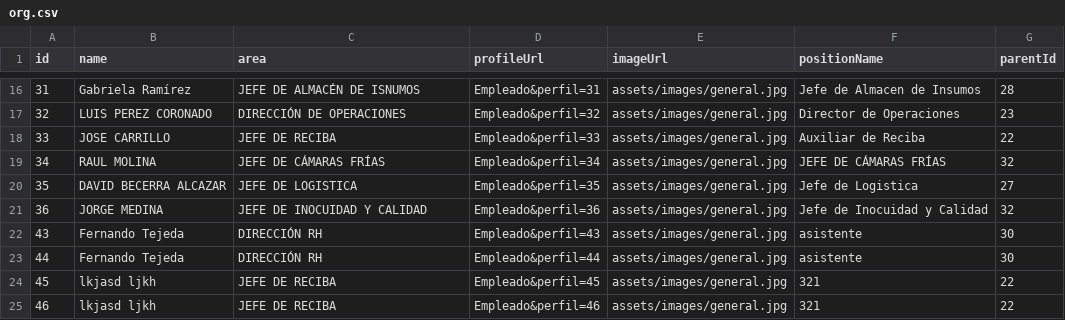
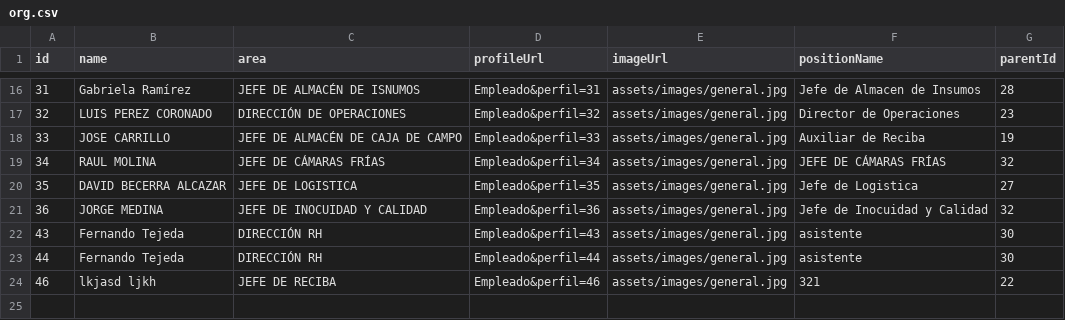
Before and after one commit to raidolContreras/IN-RH, a CSV file: assets/organigrama/AVOCADOS PHAWA/org.csv, drawn as a sheet; only a part is shown, gaps mark what is left out.

```diff
--- a/assets/organigrama/AVOCADOS PHAWA/org.csv
+++ b/assets/organigrama/AVOCADOS PHAWA/org.csv
@@ -17,3 +17,3 @@ id,name,area,profileUrl,imageUrl,positionName,parentId
 32,"LUIS  PEREZ CORONADO","DIRECCIÓN DE OPERACIONES",Empleado&perfil=32,assets/images/general.jpg,"Director de Operaciones",23
-33,"JOSE CARRILLO","JEFE DE RECIBA",Empleado&perfil=33,assets/images/general.jpg,"Auxiliar de Reciba",22
+33,"JOSE CARRILLO","JEFE DE ALMACÉN DE CAJA DE CAMPO",Empleado&perfil=33,assets/images/general.jpg,"Auxiliar de Reciba",19
 34,"RAUL MOLINA","JEFE DE CÁMARAS FRÍAS",Empleado&perfil=34,assets/images/general.jpg,"JEFE DE CÁMARAS FRÍAS",32
@@ -23,3 +23,2 @@ id,name,area,profileUrl,imageUrl,positionName,parentId
 44,"Fernando Tejeda","DIRECCIÓN RH",Empleado&perfil=44,assets/images/general.jpg,asistente,30
-45,"lkjasd ljkh","JEFE DE RECIBA",Empleado&perfil=45,assets/images/general.jpg,321,22
 46,"lkjasd ljkh","JEFE DE RECIBA",Empleado&perfil=46,assets/images/general.jpg,321,22
```
Also changed, not shown: 8 other files.
